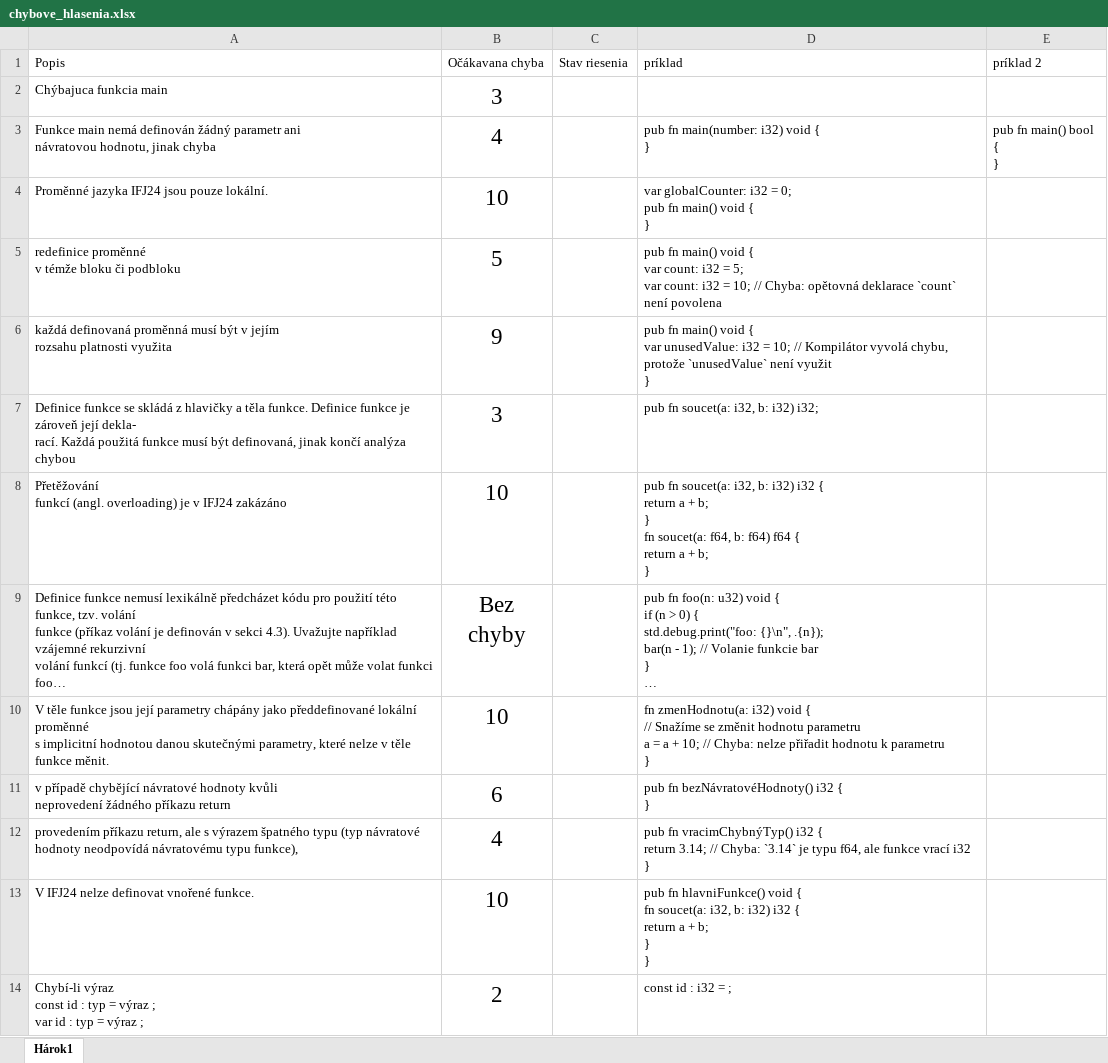
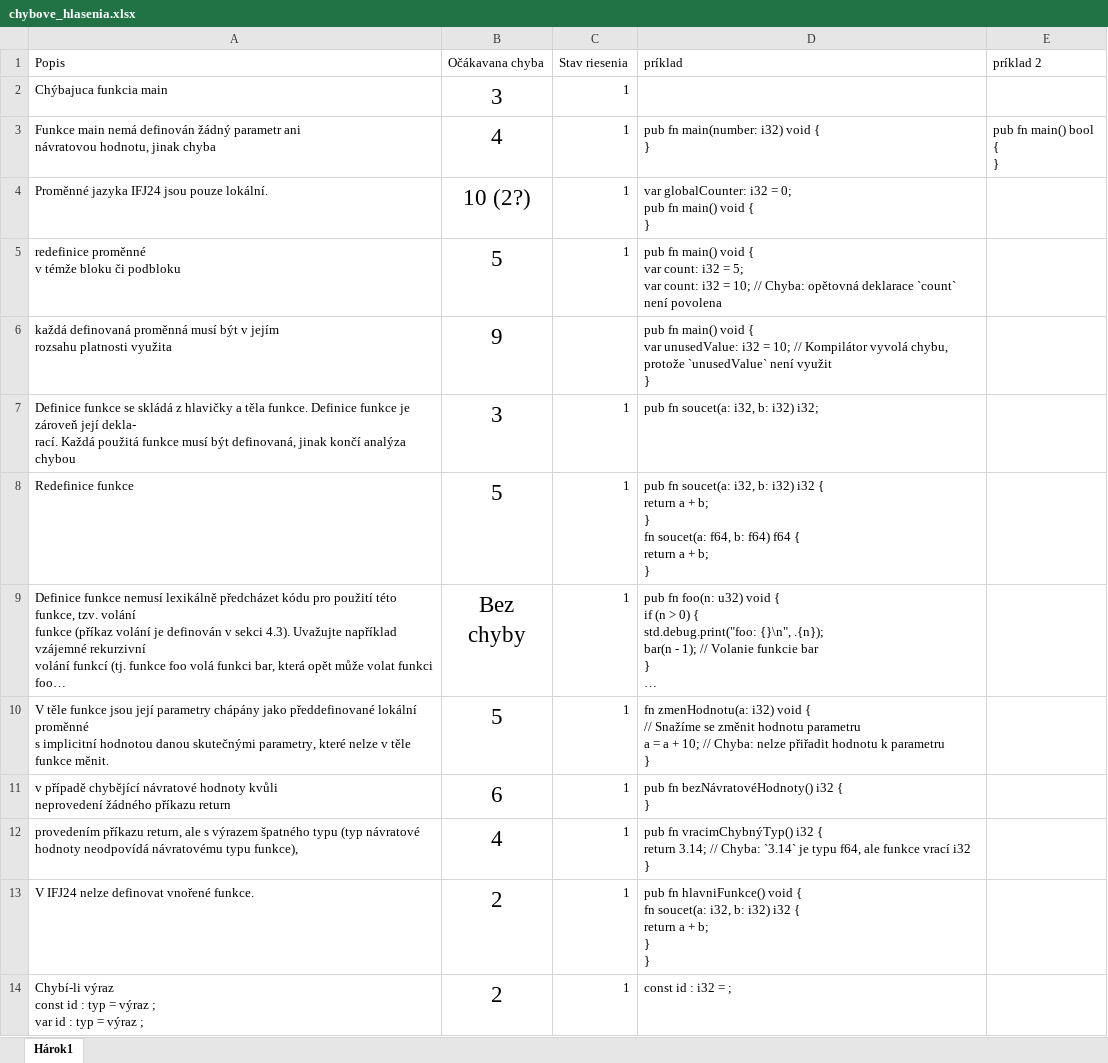
Before and after one commit to Kristian-045/ifj-projekt, an Excel workbook: chybove_hlasenia.xlsx, sheet Hárok1, drawn as a sheet; only a part is shown; long unchanged cells end in …; values as stored, in another font and other column widths than the file's, no borders; conditional formats not drawn; removed rows and columns are numbered as before the commit, all else as after; ↵ is a line break in a cell; the diff covers the shown part only; the diff names each change by its address in the sheet, - before the commit and + after, or states it on an @@ line.

```diff
--- a/chybove_hlasenia.xlsx (sheet Hárok1)
+++ b/chybove_hlasenia.xlsx (sheet Hárok1)
-C2:C5 (Stav riesenia): (empty)
+C2:C5 (Stav riesenia): 1
-B4 (Očákavana chyba): 10
+B4 (Očákavana chyba): 10 (2?)
-C7 (Stav riesenia): (empty)
+C7 (Stav riesenia): 1
-row 8: Přetěžování ↵ funkcí (angl. overloading) je v IFJ24 zakázáno | 10 |  | pub fn soucet(a: i32, b: i32) i32 { ↵ return a + b; ↵ } ↵ fn soucet(a: f64, b: f64) f64 { ↵ return a + b; ↵ }
+row 8: Redefinice funkce | 5 | 1 | pub fn soucet(a: i32, b: i32) i32 { ↵ return a + b; ↵ } ↵ fn soucet(a: f64, b: f64) f64 { ↵ return a + b; ↵ }
-C9:C14 (Stav riesenia): (empty)
+C9:C14 (Stav riesenia): 1
-B10 (Očákavana chyba): 10
+B10 (Očákavana chyba): 5
-B13 (Očákavana chyba): 10
+B13 (Očákavana chyba): 2
```
Also changed, not shown: 3 added rows and 11 edited cells elsewhere in this sheet, 16 other files.
